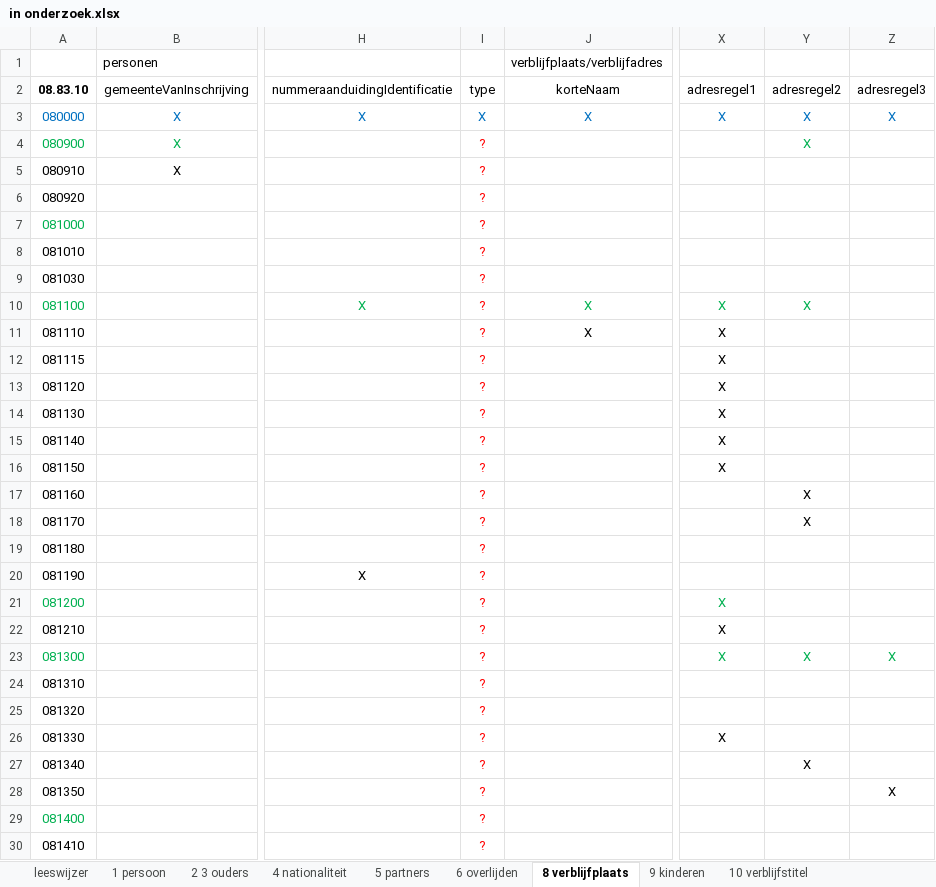
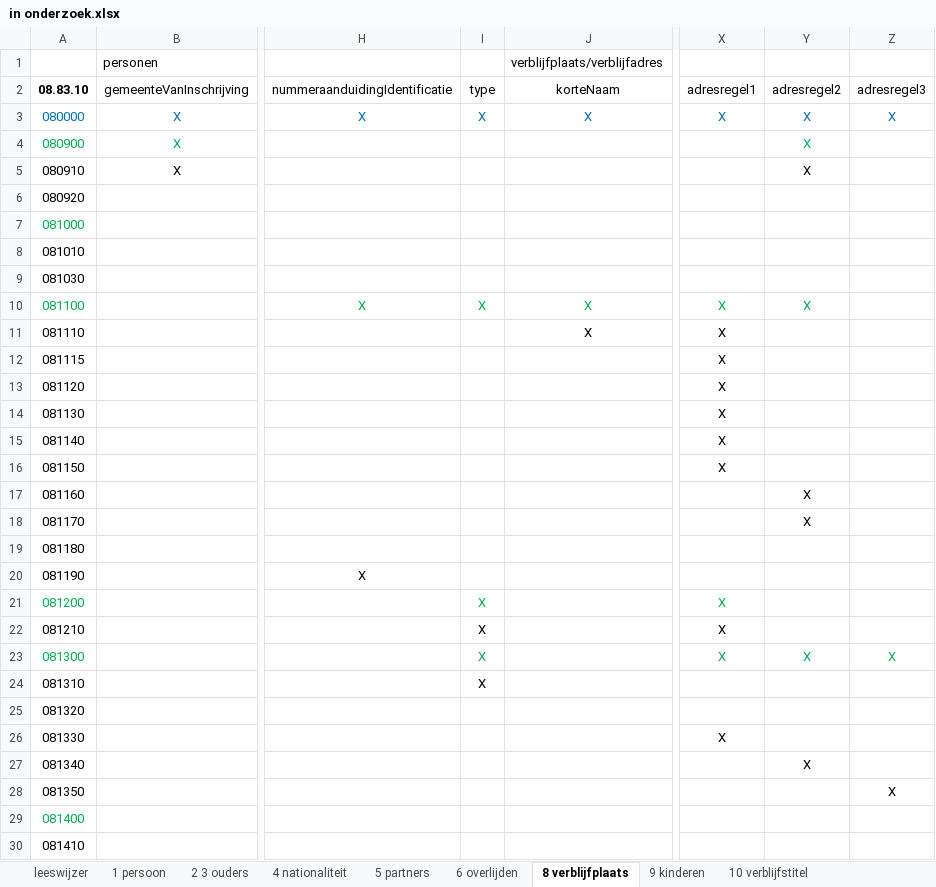
Before and after one commit to BRP-API/Haal-Centraal-BRP-bevragen, an Excel workbook: features/in onderzoek.xlsx, sheet 8 verblijfplaats, drawn as a sheet; only a part is shown, gaps mark what is left out; values as stored, in another font and other column widths than the file's, no borders; the diff covers the shown part only; the diff names each change by its address in the sheet, - before the commit and + after, or states it on an @@ line.

Commit message:
Update in onderzoek.xlsx

```diff
--- a/features/in onderzoek.xlsx (sheet 8 verblijfplaats)
+++ b/features/in onderzoek.xlsx (sheet 8 verblijfplaats)
-I4:I9: ?
+I4:I9: (empty)
-Y5: (empty)
+Y5: X
-I10: ?
+I10: X
-I10 text colour: #FF0000
+I10 text colour: #00B050
-I11:I20: ?
+I11:I20: (empty)
-I21:I24: ?
+I21:I24: X
-I21 text colour: #FF0000
+I21 text colour: #00B050
-I22 text colour: #FF0000
+I22 text colour: black
-I23 text colour: #FF0000
+I23 text colour: #00B050
-I24 text colour: #FF0000
+I24 text colour: black
-I25:I30: ?
+I25:I30: (empty)
```
Also changed, not shown: 4 edited cells elsewhere in this sheet, sheet 1 persoon, sheet 11 gezagsverhouding.
